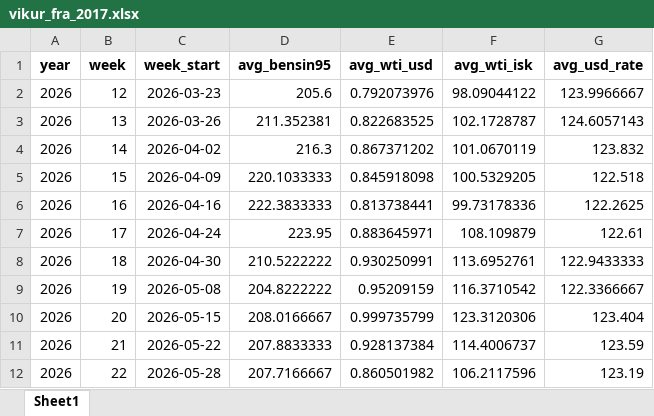
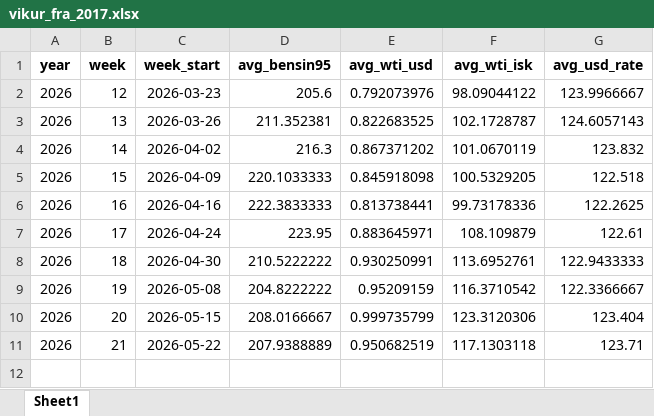
Before and after one commit to asi-hag/gasverkefni, an Excel workbook: vikur_fra_2017.xlsx, sheet Sheet1, drawn as a sheet; values as stored, in another font and other column widths than the file's, no borders; the diff names each change by its address in the sheet, - before the commit and + after, or states it on an @@ line.

```diff
--- a/vikur_fra_2017.xlsx (sheet Sheet1)
+++ b/vikur_fra_2017.xlsx (sheet Sheet1)
-D11 (avg_bensin95): 207.8833333
+D11 (avg_bensin95): 207.9388889
-E11 (avg_wti_usd): 0.928137384
+E11 (avg_wti_usd): 0.950682519
-F11 (avg_wti_isk): 114.4006737
+F11 (avg_wti_isk): 117.1303118
-G11 (avg_usd_rate): 123.59
+G11 (avg_usd_rate): 123.71
-row 12: 2026 | 22 | 2026-05-28 | 207.7166667 | 0.860501982 | 106.2117596 | 123.19
```
Also changed, not shown: min_max_dagverd.xlsx.
